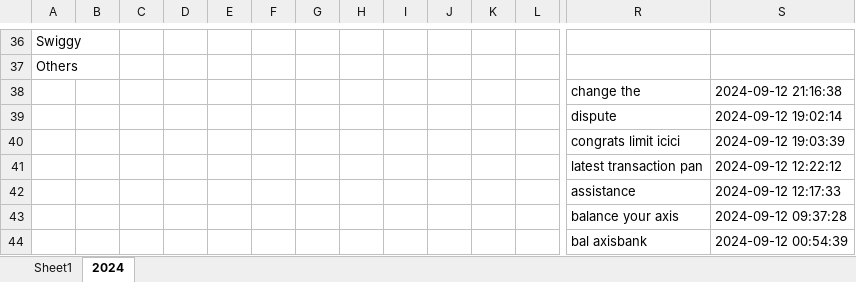
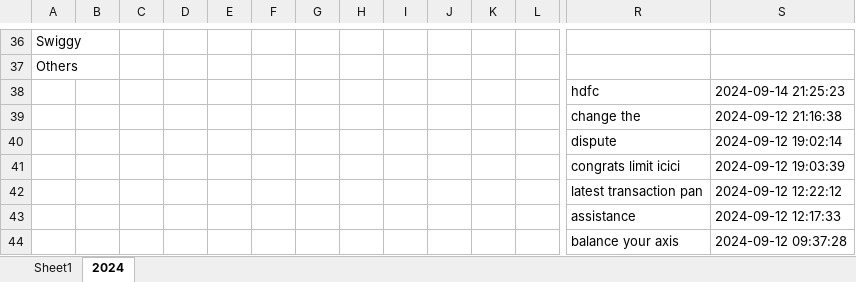
Before and after one commit to vinothvikas1987/LLM_Android, an Excel workbook: android.xlsx, sheet 2024, drawn as a sheet; only a part is shown, gaps mark what is left out; the shorter side is filled out with more unchanged rows; values as stored, in another font and other column widths than the file's, no borders; rows hold the shown columns only; the diff names each change by its address in the sheet, - before the commit and + after, or states it on an @@ line.

Commit message:
Update Excel file 2024-09-14 15:55:31.563990

```diff
--- a/android.xlsx (sheet 2024)
+++ b/android.xlsx (sheet 2024)
+row 38:  |  |  |  |  |  |  |  |  |  |  |  | hdfc | 2024-09-14 21:25:23
```
